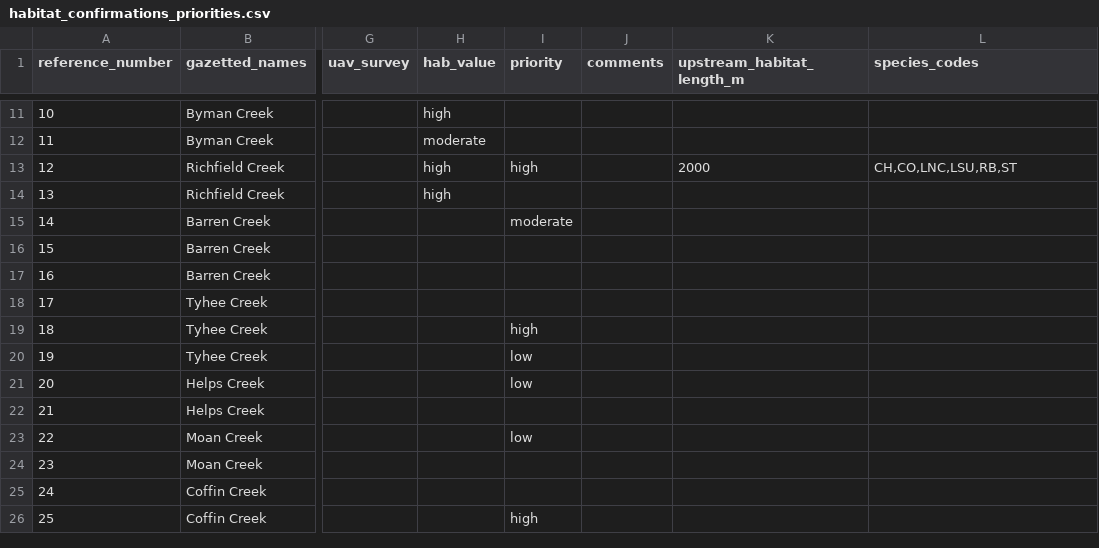
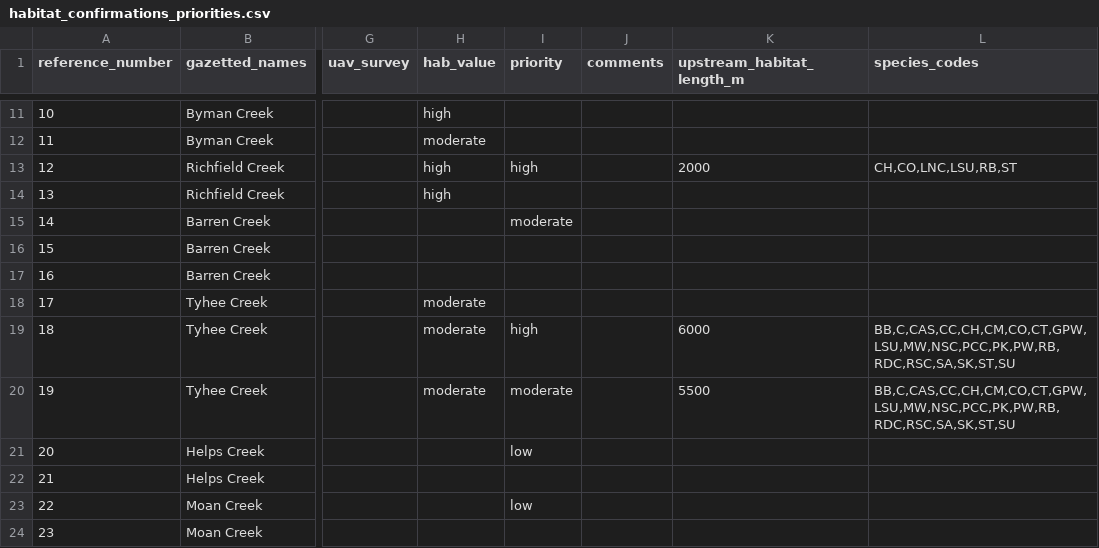
Before and after one commit to NewGraphEnvironment/fish_passage_bulkley_2020_reporting, a CSV file: data/habitat_confirmations_priorities.csv, drawn as a sheet; only a part is shown, gaps mark what is left out; the shorter side is filled out with more unchanged rows; the diff names each change by its address in the sheet, - before the commit and + after, or states it on an @@ line.

```diff
--- a/data/habitat_confirmations_priorities.csv
+++ b/data/habitat_confirmations_priorities.csv
-H18:H20 (hab_value): (empty)
+H18:H20 (hab_value): moderate
-K19 (upstream_habitat_length_m): (empty)
+K19 (upstream_habitat_length_m): 6000
-L19:L20 (species_codes): (empty)
+L19:L20 (species_codes): BB,C,CAS,CC,CH,CM,CO,CT,GPW,LSU,MW,NSC,PCC,PK,PW,RB,RDC,RSC,SA,SK,ST,SU
-I20 (priority): low
+I20 (priority): moderate
-K20 (upstream_habitat_length_m): (empty)
+K20 (upstream_habitat_length_m): 5500
```
Also changed, not shown: 37 other files.
